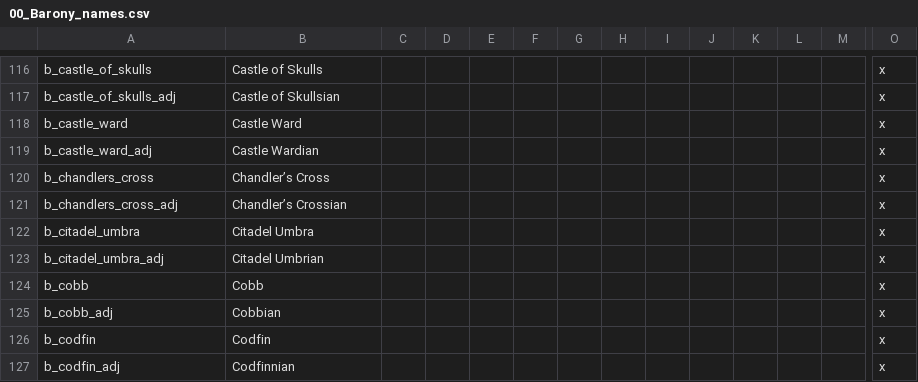
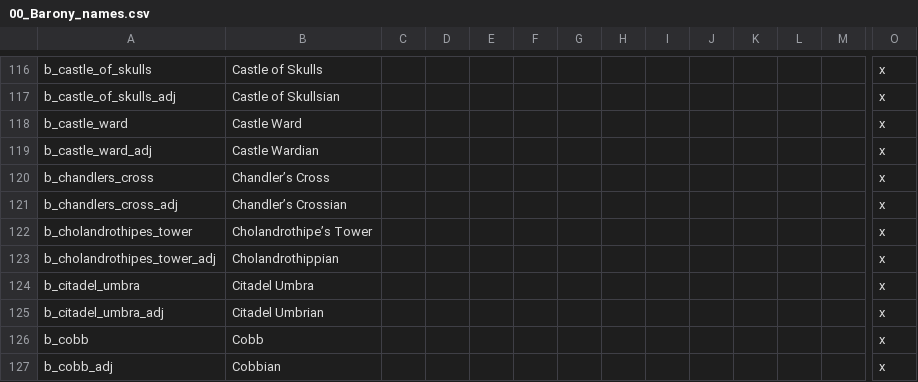
Before and after one commit to chriscohen/ck2-forgottenkings, a CSV file: ForgottenRealms/localisation/00_Barony_names.csv, drawn as a sheet; only a part is shown, gaps mark what is left out; the shorter side is filled out with more unchanged rows; rows hold the shown columns only; the diff names each change by its address in the sheet, - before the commit and + after, or states it on an @@ line.

```diff
--- a/ForgottenRealms/localisation/00_Barony_names.csv
+++ b/ForgottenRealms/localisation/00_Barony_names.csv
+row 122: b_cholandrothipes_tower | Cholandrothipe’s Tower |  |  |  |  |  |  |  |  |  |  |  | x
+row 123: b_cholandrothipes_tower_adj | Cholandrothippian |  |  |  |  |  |  |  |  |  |  |  | x
```
Also changed, not shown: 11 other files.
